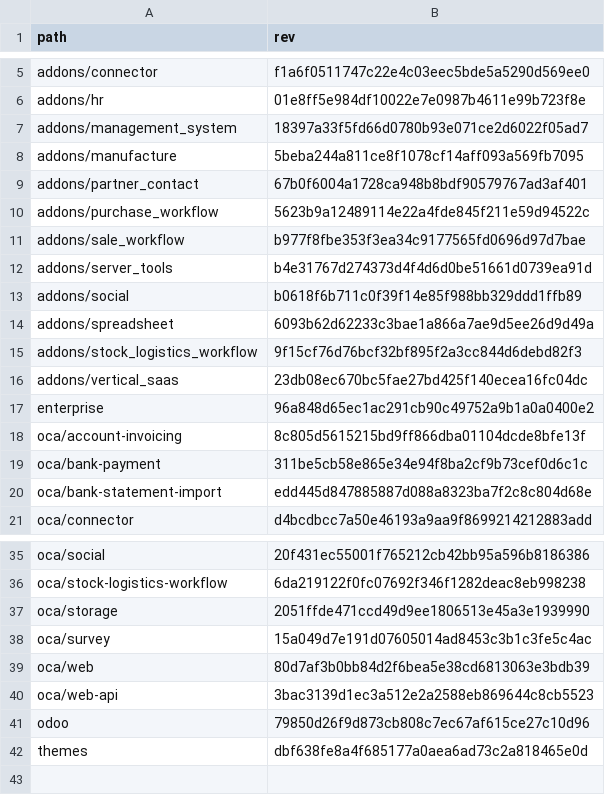
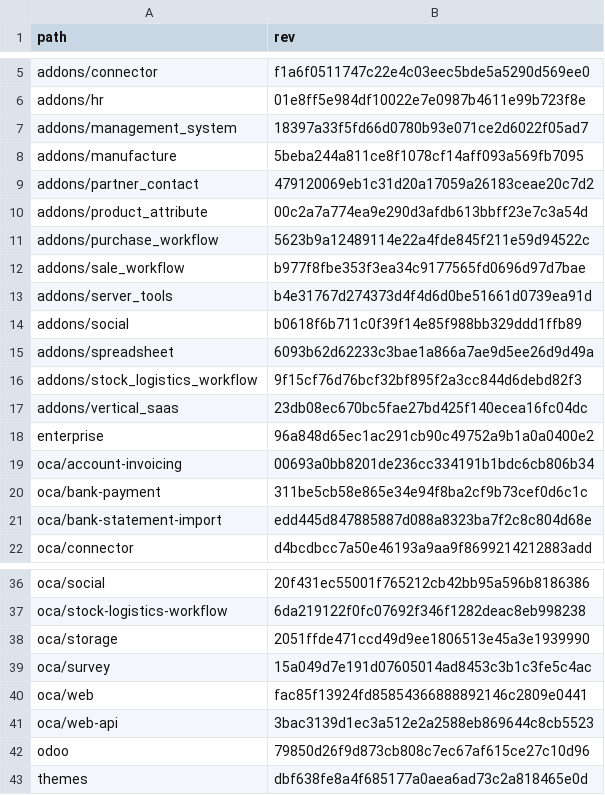
Before and after one commit to Mint-System/Odoo-Build, a CSV file: versions/18.0/.gitmodules.csv, drawn as a sheet; only a part is shown, gaps mark what is left out.

Commit message:
feat(revision): add product_attribute submodule and update submodule references

```diff
--- a/versions/18.0/.gitmodules.csv
+++ b/versions/18.0/.gitmodules.csv
@@ -8,3 +8,4 @@ addons/management_system,18397a33f5fd66d0780b93e071ce2d6022f05ad7
 addons/manufacture,5beba244a811ce8f1078cf14aff093a569fb7095
-addons/partner_contact,67b0f6004a1728ca948b8bdf90579767ad3af401
+addons/partner_contact,479120069eb1c31d20a17059a26183ceae20c7d2
+addons/product_attribute,00c2a7a774ea9e290d3afdb613bbff23e7c3a54d
 addons/purchase_workflow,5623b9a12489114e22a4fde845f211e59d94522c
@@ -17,3 +18,3 @@ addons/vertical_saas,23db08ec670bc5fae27bd425f140ecea16fc04dc
 enterprise,96a848d65ec1ac291cb90c49752a9b1a0a0400e2
-oca/account-invoicing,8c805d5615215bd9ff866dba01104dcde8bfe13f
+oca/account-invoicing,00693a0bb8201de236cc334191b1bdc6cb806b34
 oca/bank-payment,311be5cb58e865e34e94f8ba2cf9b73cef0d6c1c
@@ -38,3 +39,3 @@ oca/storage,2051ffde471ccd49d9ee1806513e45a3e1939990
 oca/survey,15a049d7e191d07605014ad8453c3b1c3fe5c4ac
-oca/web,80d7af3b0bb84d2f6bea5e38cd6813063e3bdb39
+oca/web,fac85f13924fd85854366888892146c2809e0441
 oca/web-api,3bac3139d1ec3a512e2a2588eb869644c8cb5523
```
Also changed, not shown: 1 other file.
